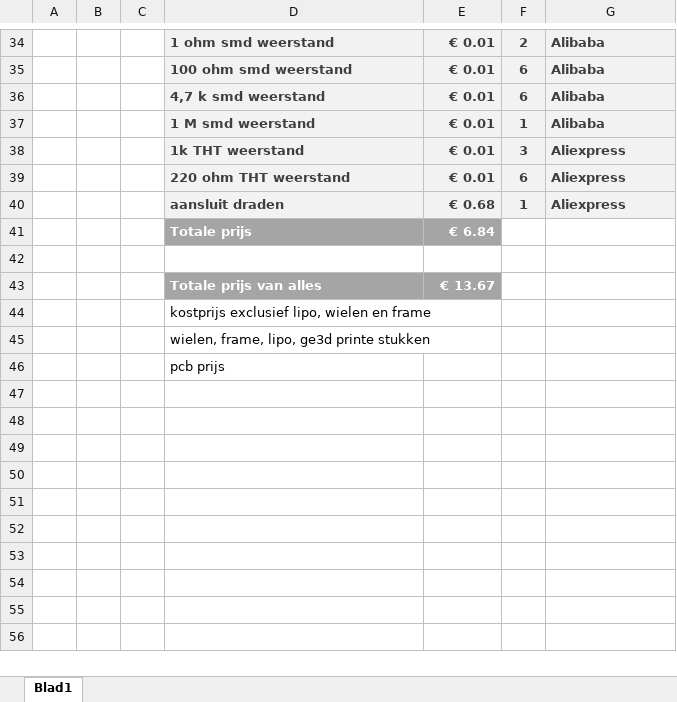
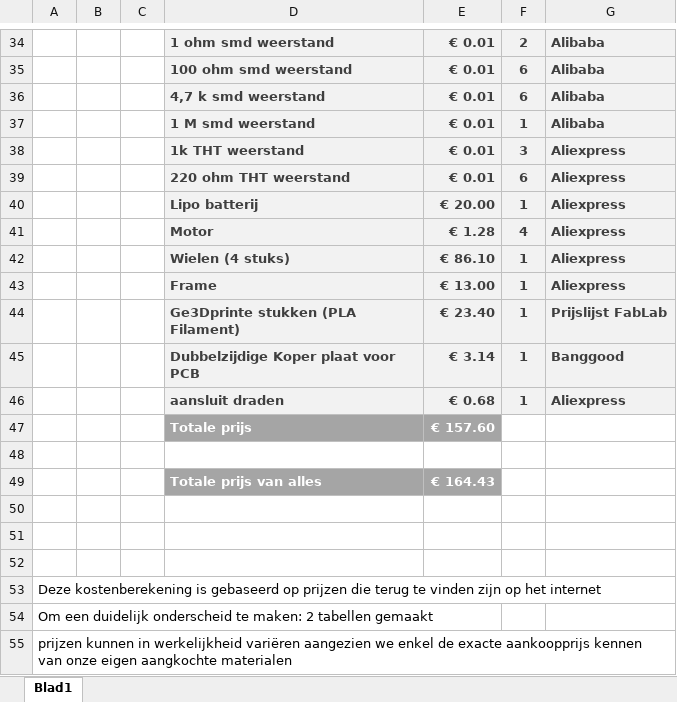
Before and after one commit to thomasf10/bachelorproef_billy, an Excel workbook: kosten.xlsx, sheet Blad1, drawn as a sheet; only a part is shown, gaps mark what is left out; values as stored, in another font and other column widths than the file's, no borders; addresses are those after the commit; the diff names each change by its address in the sheet, - before the commit and + after, or states it on an @@ line.

Commit message:
kosten nog aangevuld met details

```diff
--- a/kosten.xlsx (sheet Blad1)
+++ b/kosten.xlsx (sheet Blad1)
+row 40:  |  |  | Lipo batterij | € 20.00 | 1 | Aliexpress
+row 41:  |  |  | Motor | € 1.28 | 4 | Aliexpress
+row 42:  |  |  | Wielen (4 stuks) | € 86.10 | 1 | Aliexpress
+row 43:  |  |  | Frame | € 13.00 | 1 | Aliexpress
+row 44:  |  |  | Ge3Dprinte stukken (PLA Filament) | € 23.40 | 1 | Prijslijst FabLab
+row 45:  |  |  | Dubbelzijdige Koper plaat voor PCB | € 3.14 | 1 | Banggood
-E47: € 6.84
+E47: € 157.60
-E49: € 13.67
+E49: € 164.43
-D50: kostprijs exclusief lipo, wielen en frame
+D50: (empty)
-D51: wielen, frame, lipo, ge3d printe stukken
+D51: (empty)
-D52: pcb prijs
+D52: (empty)
+row 53: Deze kostenberekening is gebaseerd op prijzen die terug te vinden zijn op het internet
+row 54: Om een duidelijk onderscheid te maken: 2 tabellen gemaakt
+row 55: prijzen kunnen in werkelijkheid variëren aangezien we enkel de exacte aankoopprijs kennen van onze eigen aangkochte materialen
```
